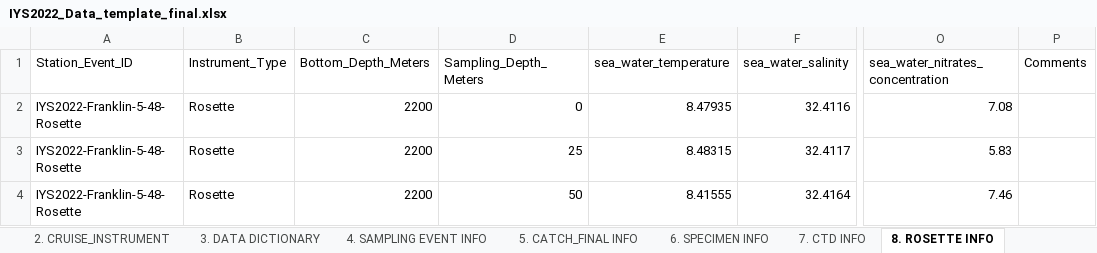
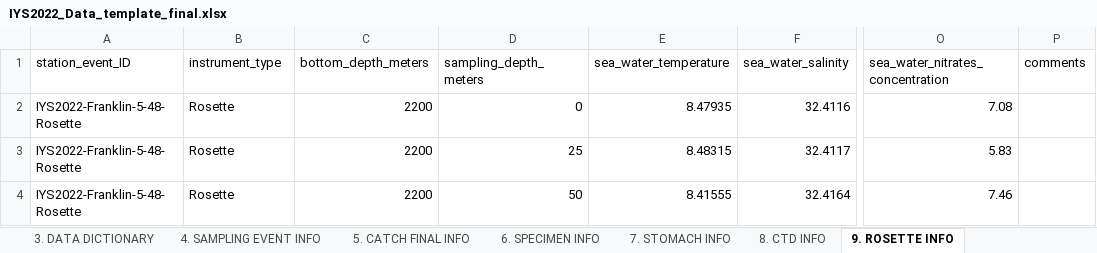
Before and after one commit to international-year-of-the-salmon/about, an Excel workbook: IYS2022_Data_template_final.xlsx, sheet 9. ROSETTE INFO, drawn as a sheet; only a part is shown, gaps mark what is left out; values as stored, in another font and other column widths than the file's, no borders; conditional formats not drawn; the diff names each change by its address in the sheet, - before the commit and + after, or states it on an @@ line.

Commit message:
update data template with stomach contents template

```diff
--- a/IYS2022_Data_template_final.xlsx (sheet 9. ROSETTE INFO)
+++ b/IYS2022_Data_template_final.xlsx (sheet 9. ROSETTE INFO)
-sheet tab: 5. CATCH_FINAL INFO
+sheet tab: 5. CATCH FINAL INFO
-sheet tab: 7. CTD INFO
+sheet tab: 8. CTD INFO
-sheet tab: 8. ROSETTE INFO
+sheet tab: 9. ROSETTE INFO
+sheet tab: 7. STOMACH INFO
-A1: Station_Event_ID
+A1: station_event_ID
-B1: Instrument_Type
+B1: instrument_type
-C1: Bottom_Depth_Meters
+C1: bottom_depth_meters
-D1: Sampling_Depth_Meters
+D1: sampling_depth_meters
-P1: Comments
+P1: comments
```
Also changed, not shown: sheet 3. DATA DICTIONARY, sheet 2. CRUISE INSTRUMENT, sheet 4. SAMPLING EVENT INFO, sheet 1. README, sheet 6. SPECIMEN INFO, sheet 5. CATCH FINAL INFO, 1 more sheet, other sheet tabs, formulas that keep their value, docs/IYS2022_Data_template_final.xlsx, 1 other file.
